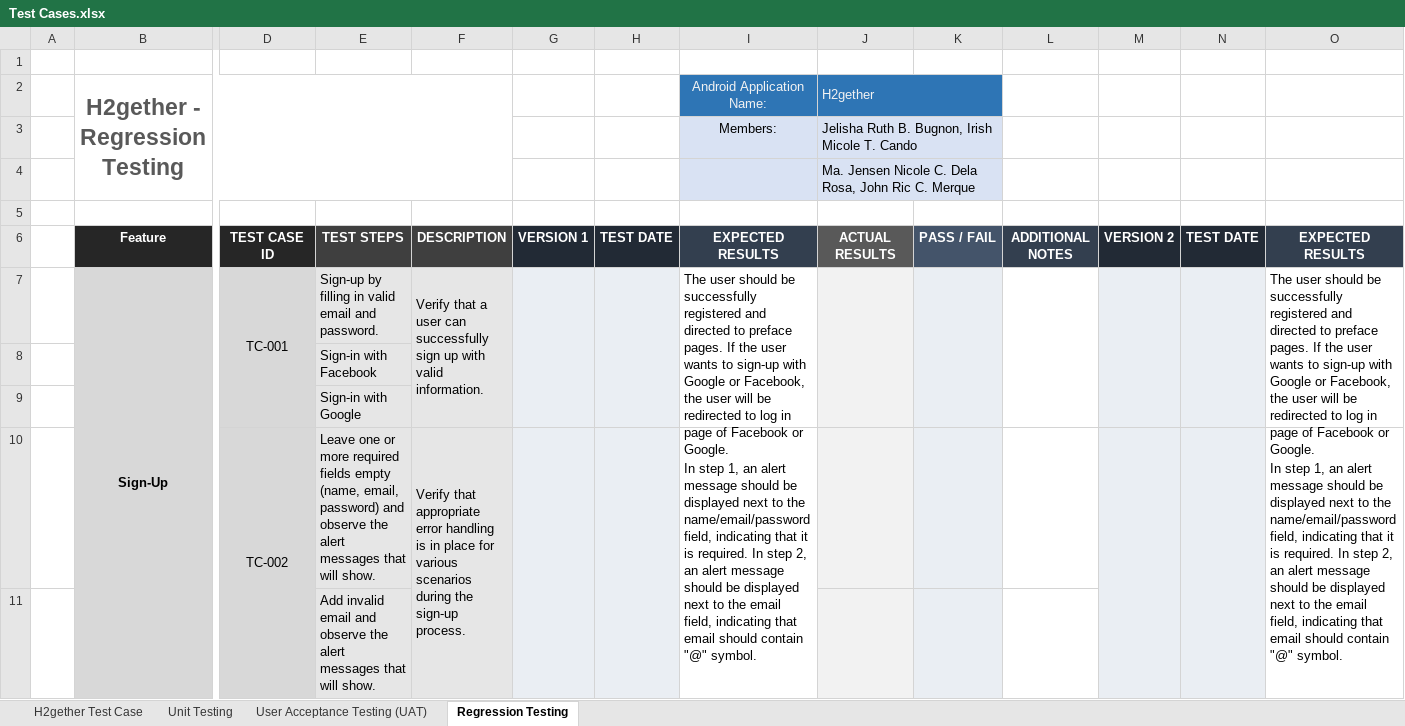
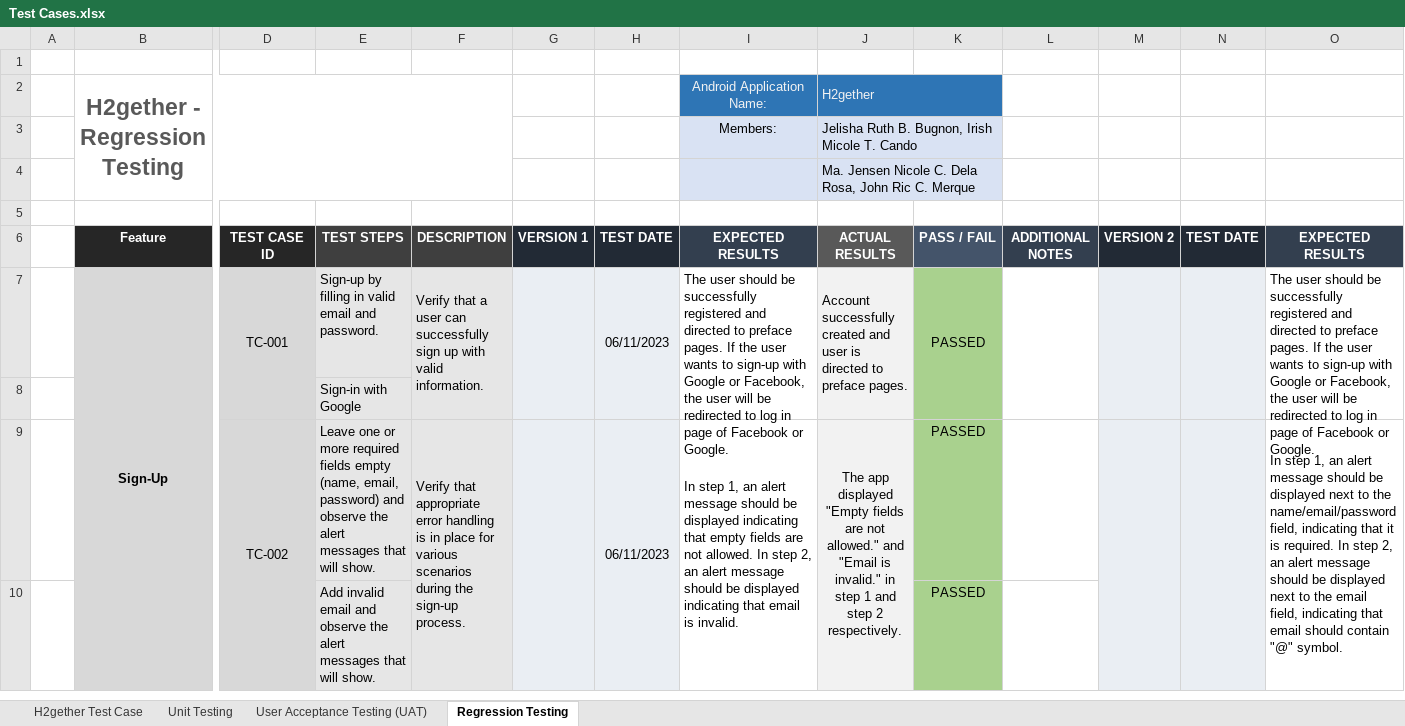
Before and after one commit to irishmicoletcando/h2gether-mobile-app, an Excel workbook: Test Cases.xlsx, sheet Regression Testing, drawn as a sheet; only a part is shown, gaps mark what is left out; values as stored, in another font and other column widths than the file's, no borders; charts and pictures and conditional formats not drawn; removed rows and columns are numbered as before the commit, all else as after; rows hold the shown columns only; the diff covers the shown part only; the diff names each change by its address in the sheet, - before the commit and + after, or states it on an @@ line.

Commit message:
Regression Testing for Sign up feature: Added the result from UAT for Sign up feature as RT Version 1.

```diff
--- a/Test Cases.xlsx (sheet Regression Testing)
+++ b/Test Cases.xlsx (sheet Regression Testing)
-H7: (empty)
+H7: 06/11/2023
-J7: (empty)
+J7: Account successfully created and user is directed to preface pages.
-K7: (empty)
+K7: PASSED
-K7 fill: #EAEEF3
+K7 fill: #A9D18E
-row 8:  |  |  | Sign-in with Facebook
-K8 fill: none
+K8 fill: #A9D18E
-H9: (empty)
+H9: 06/11/2023
-I9: …be displayed next to the name/email/password field, indicating that it is required. In step 2, an alert message should be displayed next to the email field, indicating that email should contain "@" symbol.
+I9: …be displayed indicating that empty fields are not allowed. In step 2, an alert message should be displayed indicating that email is invalid.
-J9: (empty)
+J9: The app displayed "Empty fields are not allowed." and "Email is invalid." in step 1 and step 2 respectively.
+J9:J10 merged
-K9:K10: (empty)
+K9:K10: PASSED
-K9:K10 fill: #EAEEF3
+K9:K10 fill: #A9D18E
```
Also changed, not shown: 1 removed row, 9 edited cells and cell formats elsewhere in this sheet, sheet User Acceptance Testing (UAT), sheet Unit Testing, charts or pictures.
